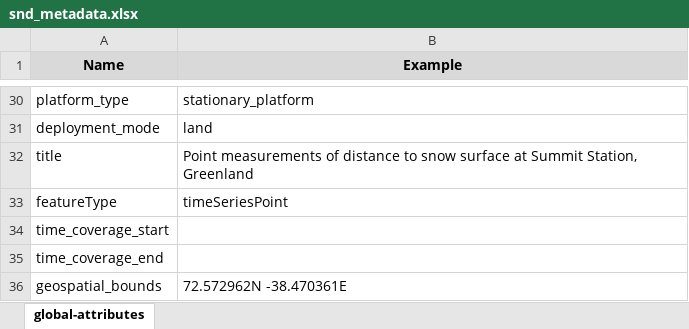
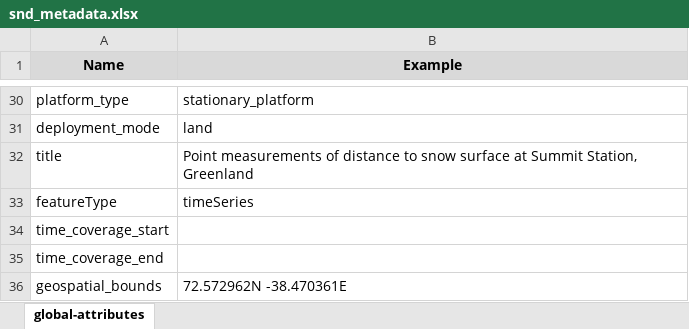
Before and after one commit to heatherguy/ace-ceda-master, an Excel workbook: metadata/snd_metadata.xlsx, sheet global-attributes, drawn as a sheet; only a part is shown, gaps mark what is left out; values as stored, in another font and other column widths than the file's, no borders; the diff names each change by its address in the sheet, - before the commit and + after, or states it on an @@ line.

```diff
--- a/metadata/snd_metadata.xlsx (sheet global-attributes)
+++ b/metadata/snd_metadata.xlsx (sheet global-attributes)
-B33 (Example): timeSeriesPoint
+B33 (Example): timeSeries
```
Also changed, not shown: metadata/cpc_metadata.xlsx, metadata/flux_metadata_level1_30min.xlsx, 6 other files.
